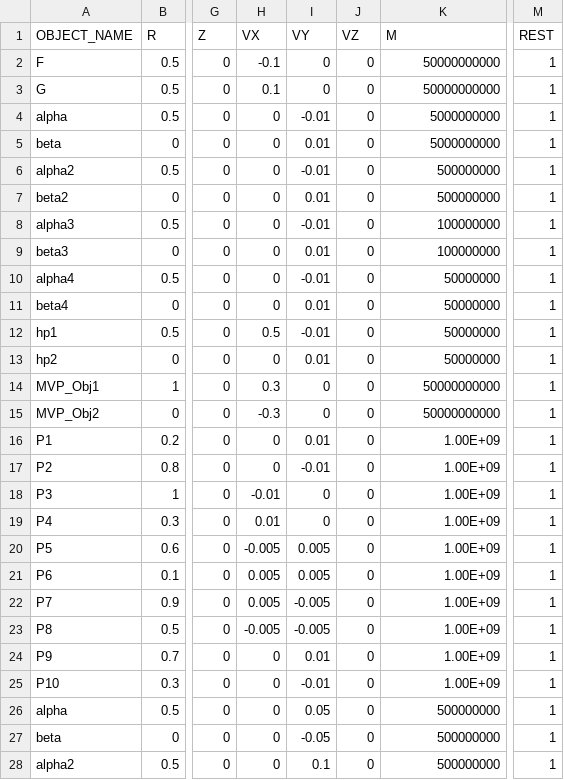
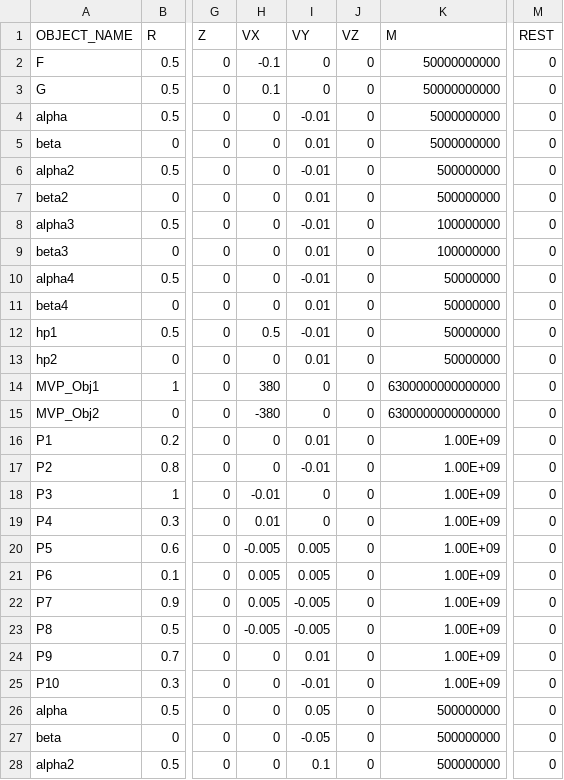
Before and after one commit to Braumeister-Stefan/ParticleSimulator2, a CSV file: Inputs/object_inputs.csv, drawn as a sheet; only a part is shown, gaps mark what is left out; the diff covers the shown part only; the diff names each change by its address in the sheet, - before the commit and + after, or states it on an @@ line.

```diff
--- a/Inputs/object_inputs.csv
+++ b/Inputs/object_inputs.csv
-M2:M28 (REST): 1
+M2:M28 (REST): 0
-H14 (VX): 0.3
+H14 (VX): 380
-K14:K15 (M): 50000000000
+K14:K15 (M): 6300000000000000
-H15 (VX): -0.3
+H15 (VX): -380
```
Also changed, not shown: 1 edited cell elsewhere in this file, Inputs/scenario_inputs.csv, 3 other files.
